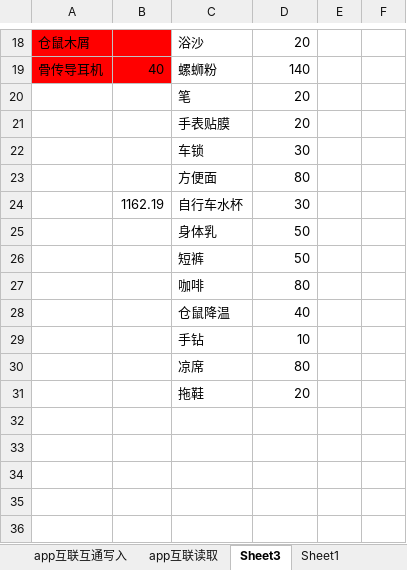
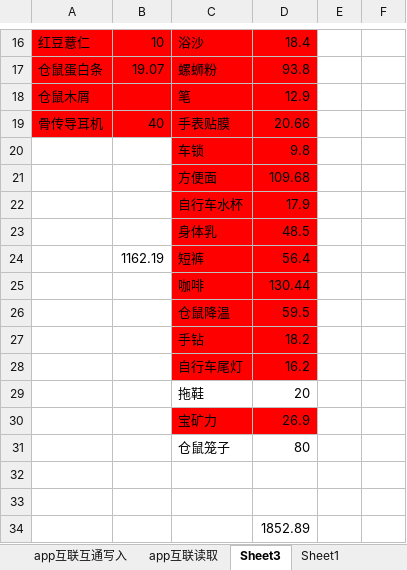
Before and after one commit to Kinggold96/fiction, an Excel workbook: 其他共享文件/app&shop.xlsx, sheet Sheet3, drawn as a sheet; only a part is shown, gaps mark what is left out; values as stored, in another font and other column widths than the file's, no borders; removed rows and columns are numbered as before the commit, all else as after; the diff covers the shown part only; the diff names each change by its address in the sheet, - before the commit and + after, or states it on an @@ line.

```diff
--- a/其他共享文件/app&shop.xlsx (sheet Sheet3)
+++ b/其他共享文件/app&shop.xlsx (sheet Sheet3)
-A16: 仓鼠木屑
+A16: 红豆薏仁
-B16: (empty)
+B16: 10
-C16:D17 fill: none
+C16:D17 fill: #FF0000
-D16: 20
+D16: 18.4
-A17: 骨传导耳机
+A17: 仓鼠蛋白条
-B17: 40
+B17: 19.07
-D17: 140
+D17: 93.8
-A18: (empty)
+A18: 仓鼠木屑
-A18:D19 fill: none
+A18:D19 fill: #FF0000
-D18: 20
+D18: 12.9
-A19: (empty)
+A19: 骨传导耳机
-B19: (empty)
+B19: 40
-D19: 20
+D19: 20.66
-C20:D27 fill: none
+C20:D27 fill: #FF0000
-D20: 30
+D20: 9.8
-D21: 80
+D21: 109.68
-B22: 1162.19
+B22: (empty)
-D22: 30
+D22: 17.9
-D23: 50
+D23: 48.5
-B24: (empty)
+B24: 1162.19
-D24: 50
+D24: 56.4
-D25: 80
+D25: 130.44
-D26: 40
+D26: 59.5
-D27: 10
+D27: 18.2
-row 30:  |  | 凉席 | 80
+row 28:  |  | 自行车尾灯 | 16.2
+row 30:  |  | 宝矿力 | 26.9
+row 31:  |  | 仓鼠笼子 | 80
+row 32: (empty)
+row 33: (empty)
+row 34:  |  |  | 1852.89
```
Also changed, not shown: 4 added rows, 6 removed rows, 18 edited cells and cell formats elsewhere in this sheet.
